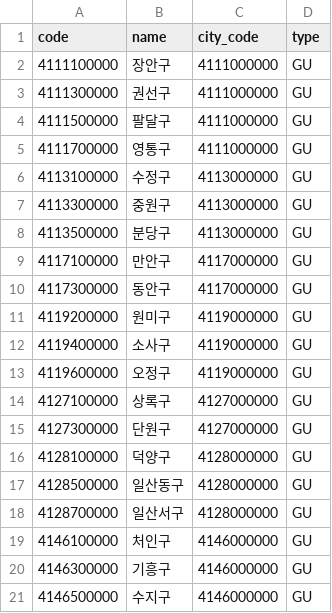
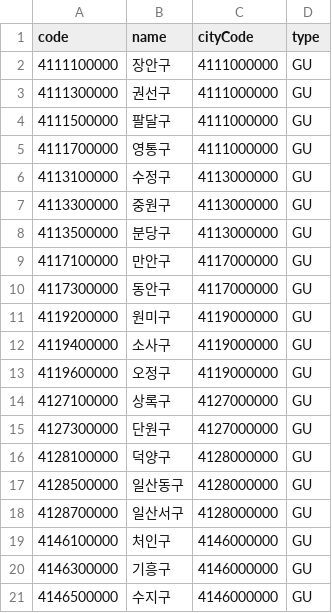
Before and after one commit to WholeSeeds/Mindle-Server, a CSV file: src/main/resources/data/district.csv, drawn as a sheet.

```diff
--- a/src/main/resources/data/district.csv
+++ b/src/main/resources/data/district.csv
@@ -1,2 +1,2 @@
-code,name,city_code,type
+code,name,cityCode,type
 4111100000,장안구,4111000000,GU
```
Also changed, not shown: src/main/resources/data/city.csv, src/main/resources/data/subdistrict.csv.
